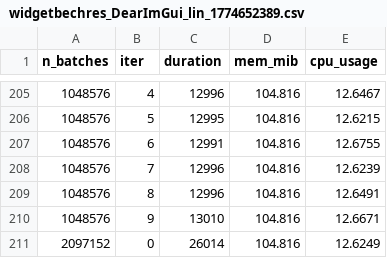
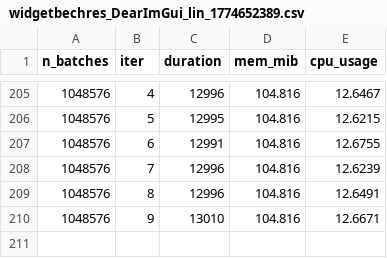
Before and after one commit to RadekMocek/DP, a CSV file: 1source/Benchmark/20260327/csv_widgets/widgetbechres_DearImGui_lin_1774652389.csv, drawn as a sheet; only a part is shown, gaps mark what is left out; the diff names each change by its address in the sheet, - before the commit and + after, or states it on an @@ line.

```diff
--- a/1source/Benchmark/20260327/csv_widgets/widgetbechres_DearImGui_lin_1774652389.csv
+++ b/1source/Benchmark/20260327/csv_widgets/widgetbechres_DearImGui_lin_1774652389.csv
-row 211: 2097152 | 0 | 26014 | 104.816 | 12.6249
```
Also changed, not shown: 1source/Benchmark/20260327/csv_widgets/widgetbechres_Qt_lin_1774654218.csv, 1source/Benchmark/20260327/csv_widgets/widgetbechres_egui_lin_1774653357.csv, 25 other files.
